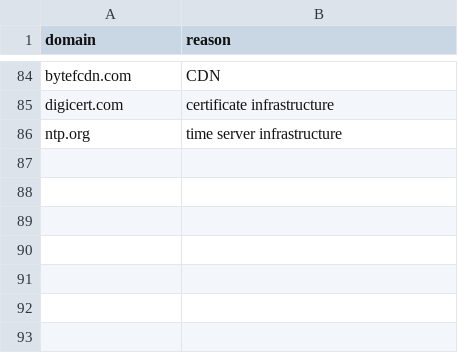
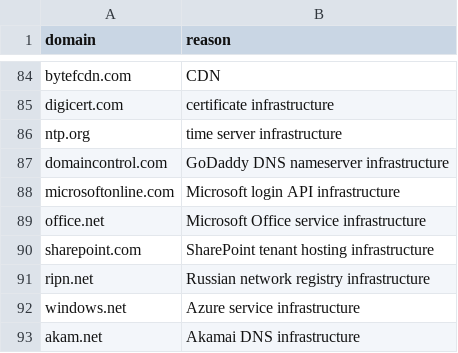
Before and after one commit to asish-singh/agent-obstacle-course, a CSV file: config/exclusions.csv, drawn as a sheet; only a part is shown, gaps mark what is left out.

Commit message:
Fix robots.txt evaluation and exclude infrastructure domains found in the pilot
Robots decisions now come from a single REP implementation with longest
match semantics, Allow winning ties, wildcard and end anchor support.
The stdlib parser verdict is recorded as evidence only, since it proved
version unstable. Seven infrastructure domains are excluded and the
sample rebuilt to 5,000 sites.

```diff
--- a/config/exclusions.csv
+++ b/config/exclusions.csv
@@ -86 +86,8 @@ digicert.com,certificate infrastructure
 ntp.org,time server infrastructure
+domaincontrol.com,GoDaddy DNS nameserver infrastructure
+microsoftonline.com,Microsoft login API infrastructure
+office.net,Microsoft Office service infrastructure
+sharepoint.com,SharePoint tenant hosting infrastructure
+ripn.net,Russian network registry infrastructure
+windows.net,Azure service infrastructure
+akam.net,Akamai DNS infrastructure
```
Also changed, not shown: config/sites.csv, 7 other files.
